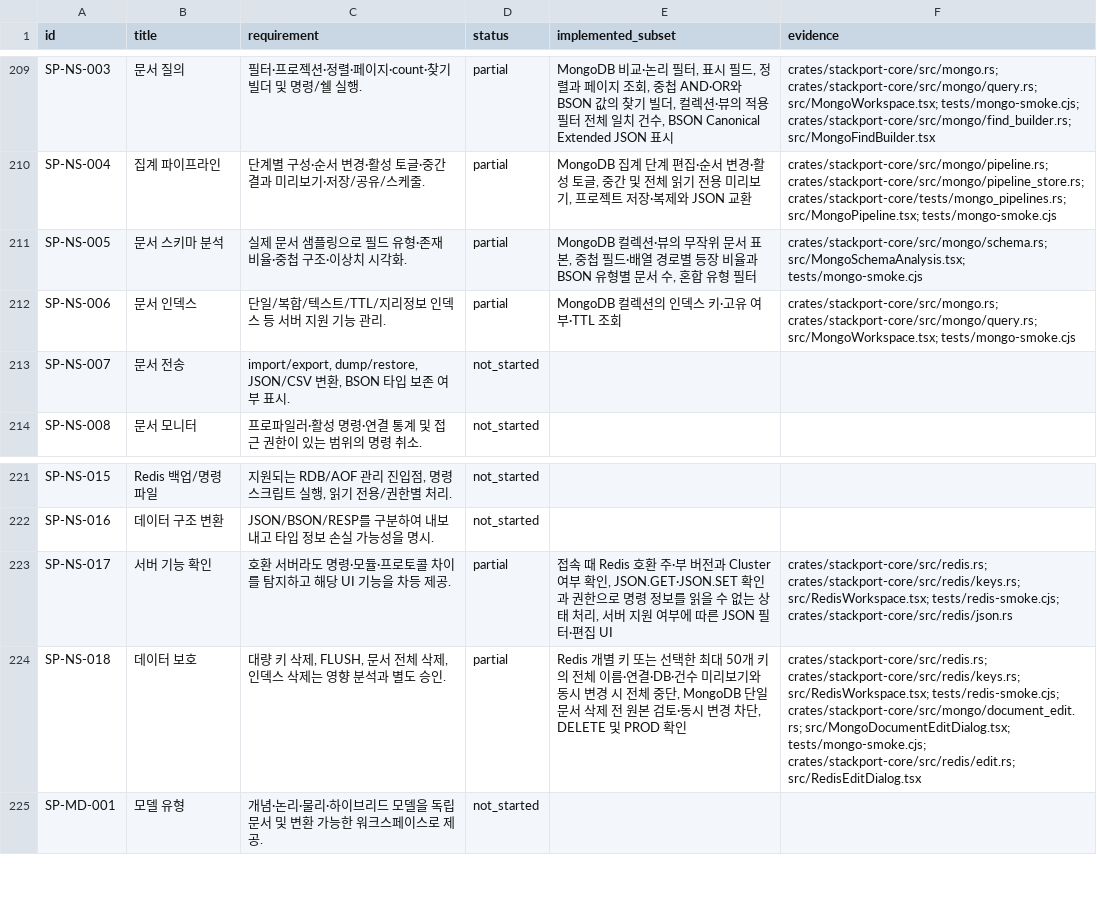
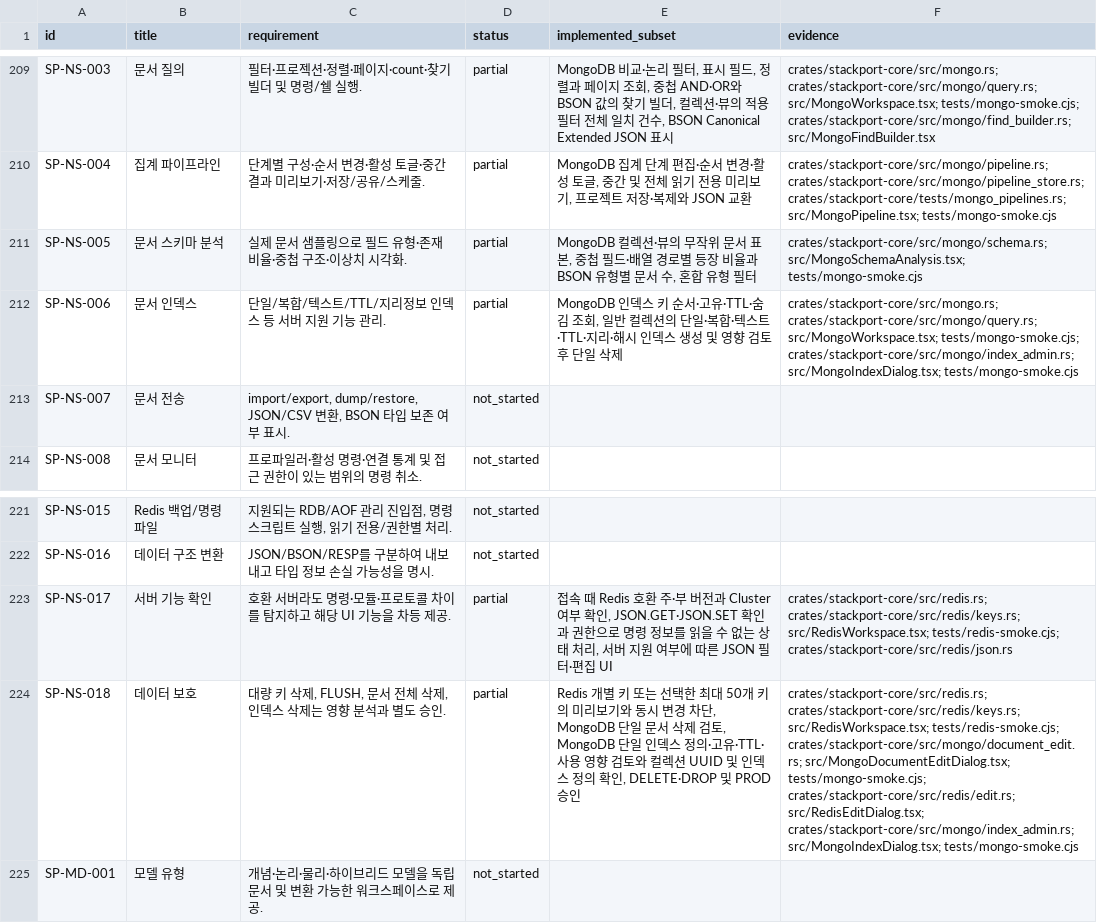
Before and after one commit to KimPolar/StackPort, a CSV file: docs/requirements.csv, drawn as a sheet; only a part is shown, gaps mark what is left out; the diff names each change by its address in the sheet, - before the commit and + after, or states it on an @@ line.

Commit message:
feat: review MongoDB index creation and removal

```diff
--- a/docs/requirements.csv
+++ b/docs/requirements.csv
-E212 (implemented_subset): MongoDB 컬렉션의 인덱스 키·고유 여부·TTL 조회
+E212 (implemented_subset): MongoDB 인덱스 키 순서·고유·TTL·숨김 조회, 일반 컬렉션의 단일·복합·텍스트·TTL·지리·해시 인덱스 생성 및 영향 검토 후 단일 삭제
-F212 (evidence): …crates/stackport-core/src/mongo/query.rs; src/MongoWorkspace.tsx; tests/mongo-smoke.cjs
+F212 (evidence): …crates/stackport-core/src/mongo/query.rs; src/MongoWorkspace.tsx; tests/mongo-smoke.cjs; crates/stackport-core/src/mongo/index_admin.rs; src/MongoIndexDialog.tsx; tests/mongo-smoke.cjs
-E224 (implemented_subset): …키의 전체 이름·연결·DB·건수 미리보기와 동시 변경 시 전체 중단, MongoDB 단일 문서 삭제 전 원본 검토·동시 변경 차단, DELETE 및 PROD 확인
+E224 (implemented_subset): …키의 미리보기와 동시 변경 차단, MongoDB 단일 문서 삭제 검토, MongoDB 단일 인덱스 정의·고유·TTL·사용 영향 검토와 컬렉션 UUID 및 인덱스 정의 확인, DELETE·DROP 및 PROD 승인
-F224 (evidence): …tests/mongo-smoke.cjs; crates/stackport-core/src/redis/edit.rs; src/RedisEditDialog.tsx
+F224 (evidence): …tests/mongo-smoke.cjs; crates/stackport-core/src/redis/edit.rs; src/RedisEditDialog.tsx; crates/stackport-core/src/mongo/index_admin.rs; src/MongoIndexDialog.tsx; tests/mongo-smoke.cjs
```
Also changed, not shown: 13 other files.
